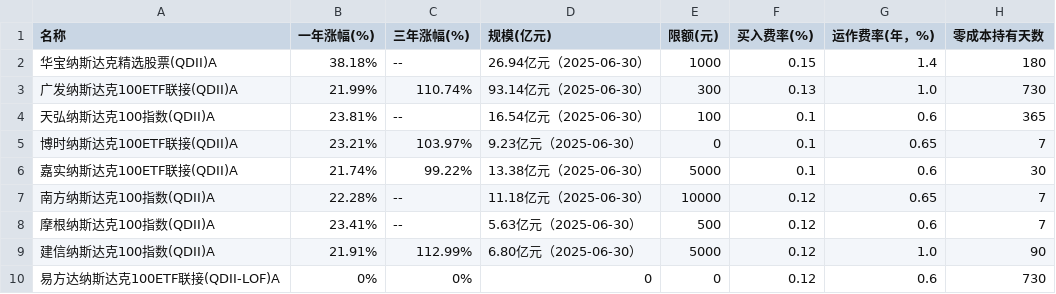
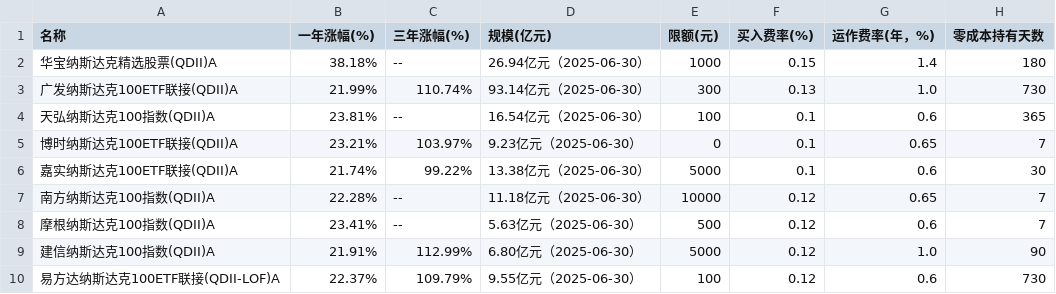
Before and after one commit to picasso250/NASDAQ-fond, a TSV file: fund.tsv, drawn as a sheet.

```diff
--- a/fund.tsv
+++ b/fund.tsv
@@ -9,2 +9,2 @@
 建信纳斯达克100指数(QDII)A	21.91%	112.99%	6.80亿元（2025-06-30）	5000	0.12	1.0	90
-易方达纳斯达克100ETF联接(QDII-LOF)A	0%	0%	0	0	0.12	0.6	730
+易方达纳斯达克100ETF联接(QDII-LOF)A	22.37%	109.79%	9.55亿元（2025-06-30）	100	0.12	0.6	730
```
Also changed, not shown: scraped_fund_details.tsv.
